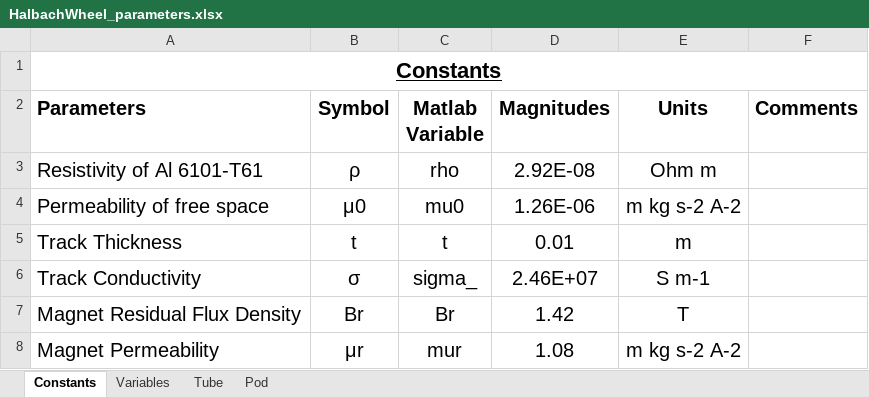
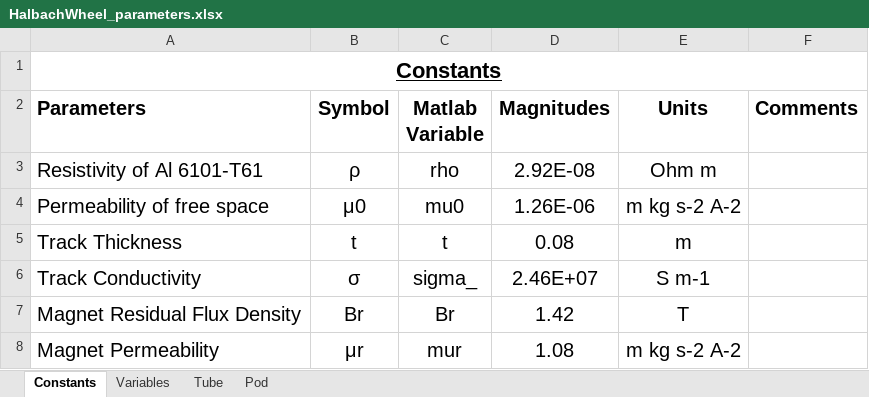
Before and after one commit to Hyp-ed/dynamics-2018, an Excel workbook: Parameters/HalbachWheel_parameters.xlsx, sheet Constants, drawn as a sheet; values as stored, in another font and other column widths than the file's, no borders; the diff names each change by its address in the sheet, - before the commit and + after, or states it on an @@ line.

```diff
--- a/Parameters/HalbachWheel_parameters.xlsx (sheet Constants)
+++ b/Parameters/HalbachWheel_parameters.xlsx (sheet Constants)
-D5 (Magnitudes): 0.01
+D5 (Magnitudes): 0.08
```
Also changed, not shown: sheet Pod, 3 other files.
